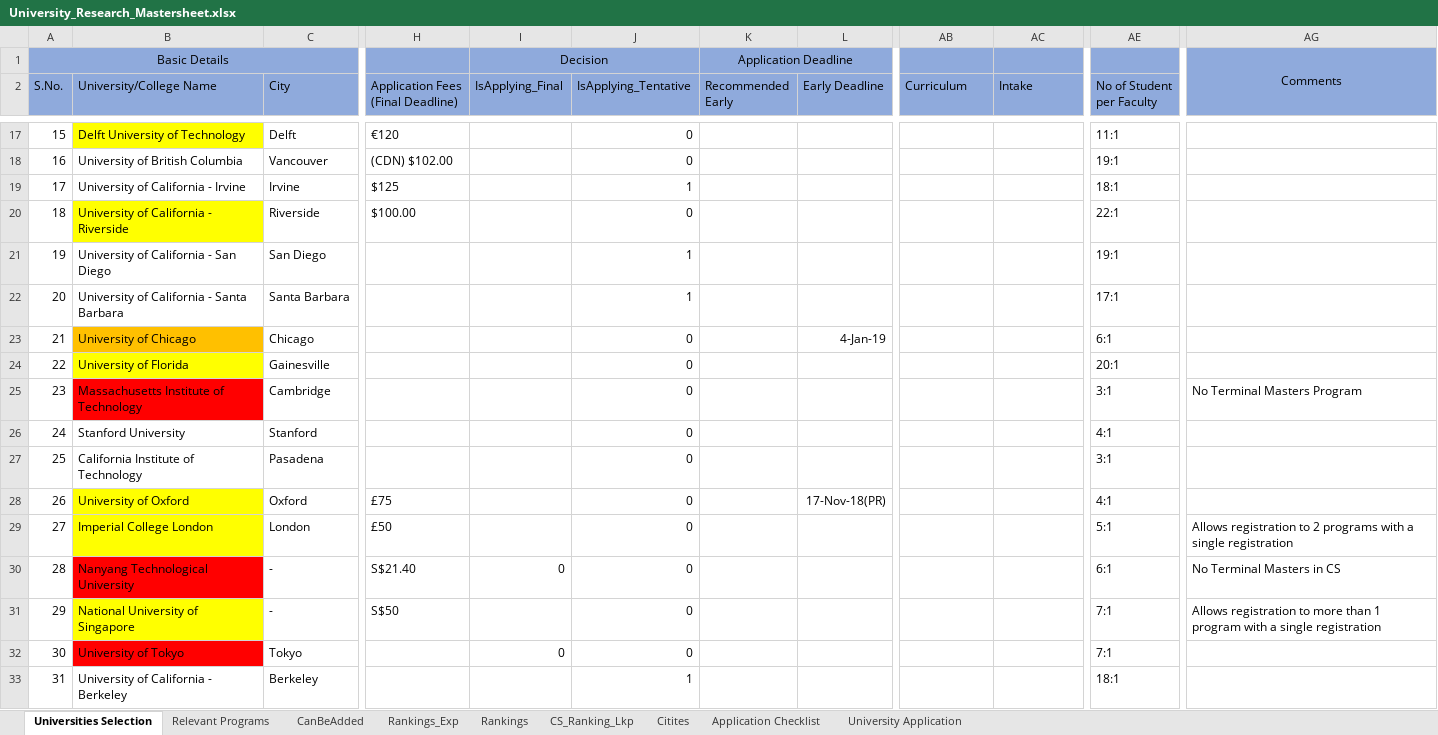
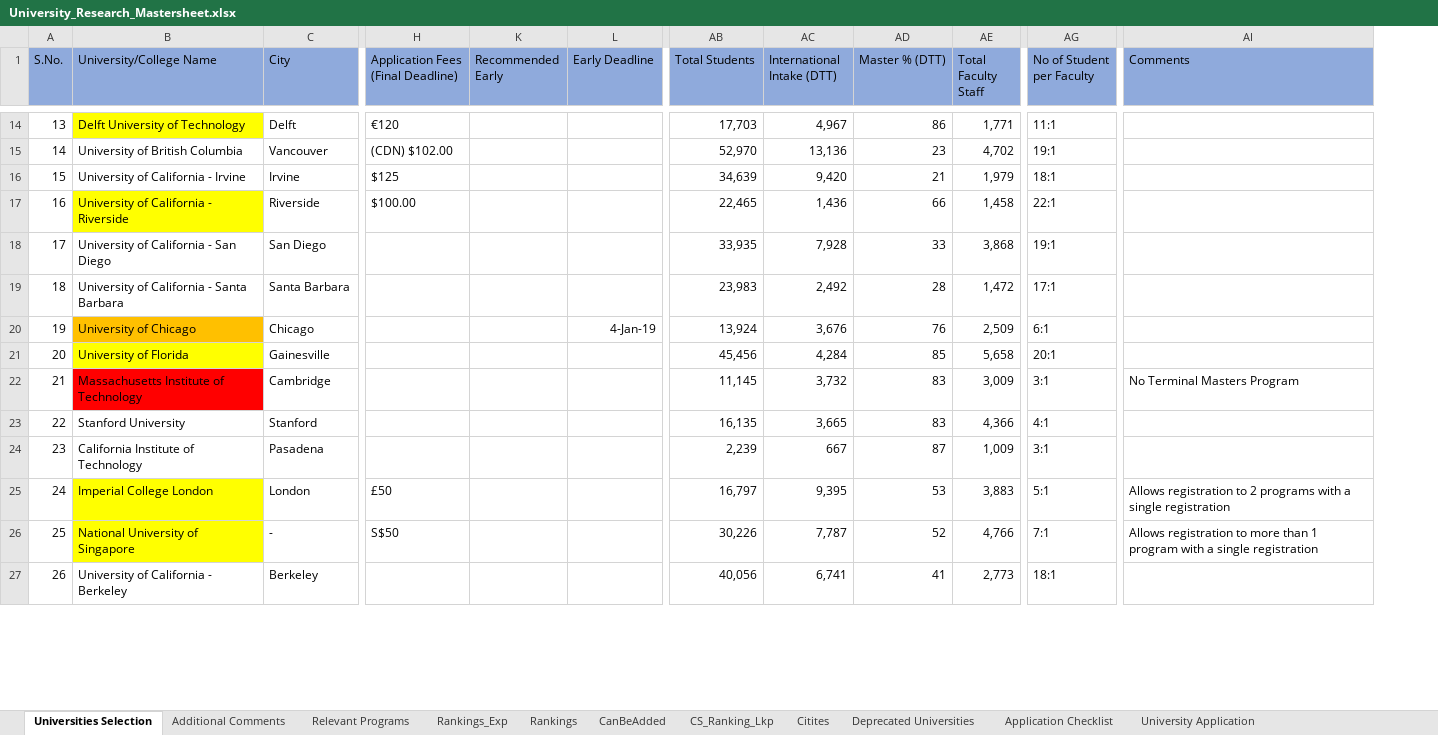
Before and after one commit to jayantabh/ms-app-docs, an Excel workbook: University_Research_Mastersheet.xlsx, sheet Universities Selection, drawn as a sheet; only a part is shown, gaps mark what is left out; values as stored, in another font and other column widths than the file's, no borders; removed rows and columns are numbered as before the commit, all else as after; rows hold the shown columns only; the diff covers the shown part only; the diff names each change by its address in the sheet, - before the commit and + after, or states it on an @@ line.

Commit message:
Removed some universities, added comments sheet

```diff
--- a/University_Research_Mastersheet.xlsx (sheet Universities Selection)
+++ b/University_Research_Mastersheet.xlsx (sheet Universities Selection)
+sheet tab: Additional Comments
+sheet tab: Deprecated Universities
@@ sheet tab order changed: Universities Selection | Additional Comments | Relevant Programs | Rankings_Exp | Rankings | CanBeAdded | CS_Ranking_Lkp | Citites | Deprecated Universities | Application Checklist | University Application @@
@@ column I (IsApplying_Final) hidden, empty @@
@@ column J (IsApplying_Tentative) hidden, rows 17-27: 0 | 0 | 1 | 0 | 1 | 1 | 0 | 0 | 0 | 0 | 0; row 29: 0; row 31: 0; row 33: 1 @@
+column AD (Master % (DTT)), rows 14-27: 86 | 23 | 21 | 66 | 33 | 28 | 76 | 85 | 83 | 83 | 87 | 53 | 52 | 41
+column AE (Total Faculty Staff), rows 14-27: 1,771 | 4,702 | 1,979 | 1,458 | 3,868 | 1,472 | 2,509 | 5,658 | 3,009 | 4,366 | 1,009 | 3,883 | 4,766 | 2,773
-row 1: Basic Details |  |  |  | Decision |  | Application Deadline |  |  |  |  | Comments
-AB1: Curriculum
+AB1: Total Students
-AC1: Intake
+AC1: International Intake (DTT)
-AI1: (empty)
+AI1: Comments
@@ column A (S.No.) renumbered from row 7 down @@
-AB14 (Total Students): (empty)
+AB14 (Total Students): 17,703
-AC14 (International Intake (DTT)): (empty)
+AC14 (International Intake (DTT)): 4,967
-AB15 (Total Students): (empty)
+AB15 (Total Students): 52,970
-AC15 (International Intake (DTT)): (empty)
+AC15 (International Intake (DTT)): 13,136
-AB16 (Total Students): (empty)
+AB16 (Total Students): 34,639
-AC16 (International Intake (DTT)): (empty)
+AC16 (International Intake (DTT)): 9,420
-AB17 (Total Students): (empty)
+AB17 (Total Students): 22,465
-AC17 (International Intake (DTT)): (empty)
+AC17 (International Intake (DTT)): 1,436
-AB18 (Total Students): (empty)
+AB18 (Total Students): 33,935
-AC18 (International Intake (DTT)): (empty)
+AC18 (International Intake (DTT)): 7,928
-AB19 (Total Students): (empty)
+AB19 (Total Students): 23,983
-AC19 (International Intake (DTT)): (empty)
+AC19 (International Intake (DTT)): 2,492
-AB20 (Total Students): (empty)
+AB20 (Total Students): 13,924
-AC20 (International Intake (DTT)): (empty)
+AC20 (International Intake (DTT)): 3,676
-AB21 (Total Students): (empty)
+AB21 (Total Students): 45,456
-AC21 (International Intake (DTT)): (empty)
+AC21 (International Intake (DTT)): 4,284
-AB22 (Total Students): (empty)
+AB22 (Total Students): 11,145
-AC22 (International Intake (DTT)): (empty)
+AC22 (International Intake (DTT)): 3,732
-AB23 (Total Students): (empty)
+AB23 (Total Students): 16,135
-AC23 (International Intake (DTT)): (empty)
+AC23 (International Intake (DTT)): 3,665
-AB24 (Total Students): (empty)
+AB24 (Total Students): 2,239
-AC24 (International Intake (DTT)): (empty)
+AC24 (International Intake (DTT)): 667
-row 28: 26 | University of Oxford | Oxford | £75 |  | 0 |  | 17-Nov-18(PR) |  |  | 4:1
-AB25 (Total Students): (empty)
+AB25 (Total Students): 16,797
-AC25 (International Intake (DTT)): (empty)
+AC25 (International Intake (DTT)): 9,395
-row 30: 28 | Nanyang Technological University | - | S$21.40 | 0 | 0 |  |  |  |  | 6:1 | No Terminal Masters in CS
-AB26 (Total Students): (empty)
+AB26 (Total Students): 30,226
-AC26 (International Intake (DTT)): (empty)
+AC26 (International Intake (DTT)): 7,787
-row 32: 30 | University of Tokyo | Tokyo |  | 0 | 0 |  |  |  |  | 7:1
-AB27 (Total Students): (empty)
+AB27 (Total Students): 40,056
-AC27 (International Intake (DTT)): (empty)
+AC27 (International Intake (DTT)): 6,741
```
Also changed, not shown: 5 removed rows, 99 edited cells and cell formats elsewhere in this sheet, sheet Rankings_Exp, sheet Relevant Programs, sheet Application Checklist, formulas that keep their value.
